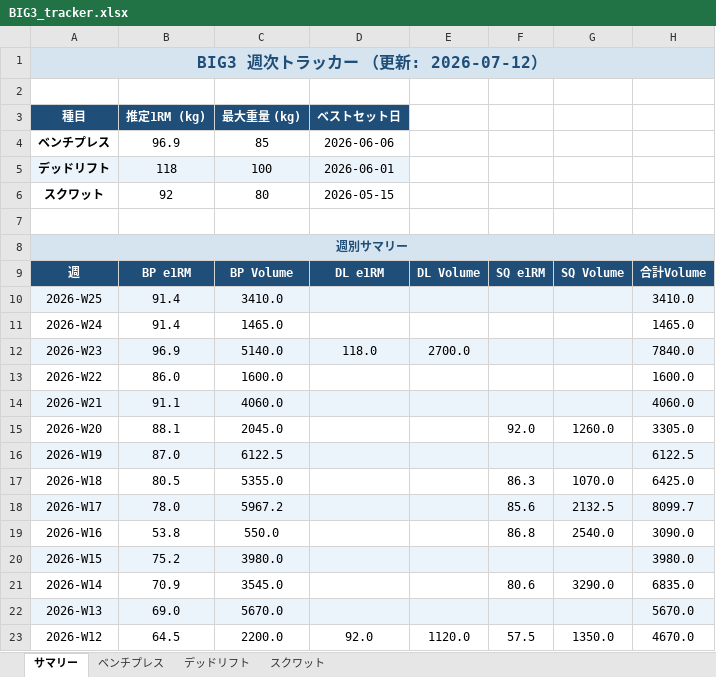
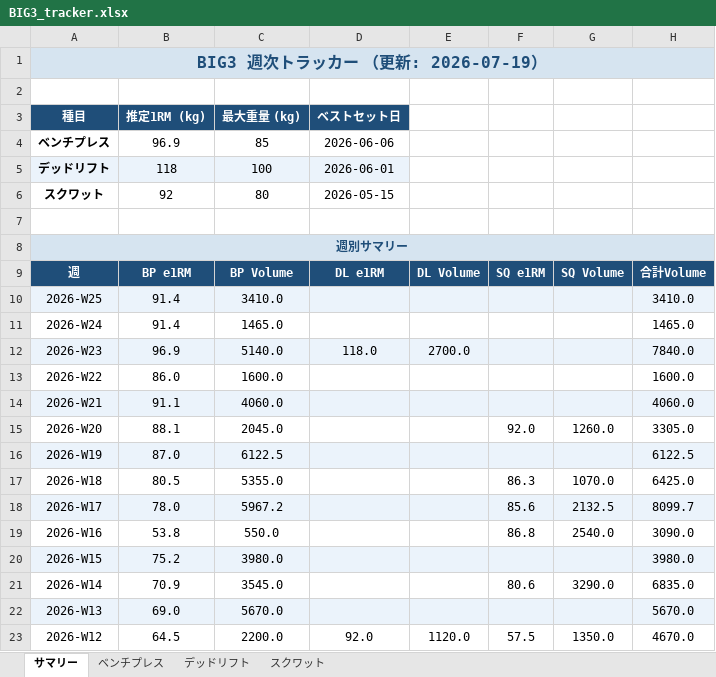
Before and after one commit to iakgah-dotcom/hevy-tracker, an Excel workbook: data/BIG3_tracker.xlsx, sheet サマリー, drawn as a sheet; values as stored, in another font and other column widths than the file's, no borders; the diff names each change by its address in the sheet, - before the commit and + after, or states it on an @@ line.

```diff
--- a/data/BIG3_tracker.xlsx (sheet サマリー)
+++ b/data/BIG3_tracker.xlsx (sheet サマリー)
-A1 (種目): BIG3 週次トラッカー （更新: 2026-07-12）
+A1 (種目): BIG3 週次トラッカー （更新: 2026-07-19）
```
